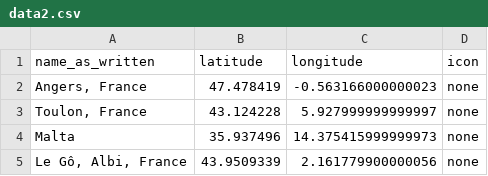
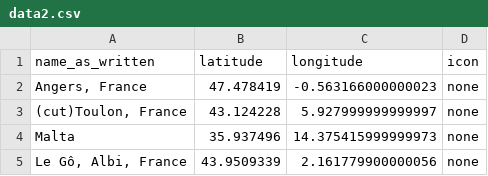
Before and after one commit to fiendish/history_map, a CSV file: data2.csv, drawn as a sheet; only a part is shown.

```diff
--- a/data2.csv
+++ b/data2.csv
@@ -2,3 +2,3 @@ name_as_written;latitude;longitude;icon
 Angers, France;47.478419;-0.563166000000023;none
-Toulon, France;43.124228;5.927999999999997;none
+(cut)Toulon, France;43.124228;5.927999999999997;none
 Malta;35.937496;14.375415999999973;none
```
Also changed, not shown: data7.csv, data8.csv, 2 other files.
